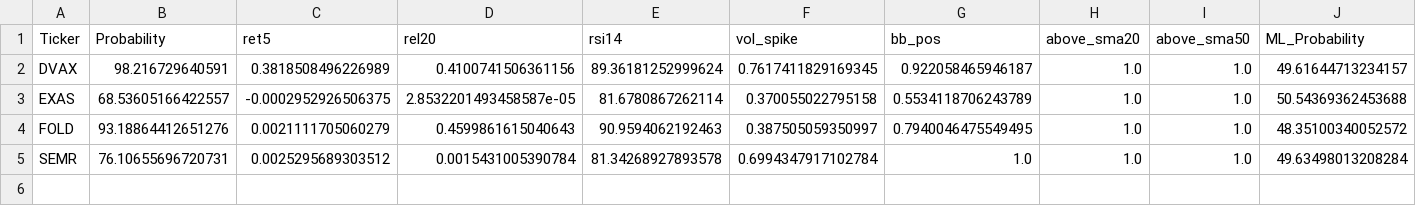
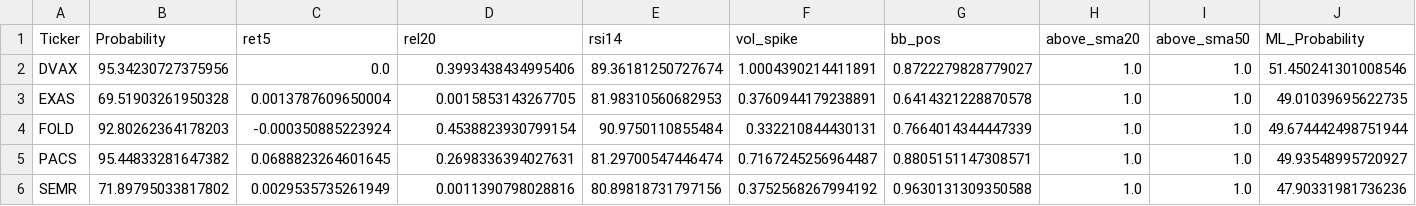
Before and after one commit to mox0716/Swing_Auto_Hybrid, a CSV file: out/archive/08_overbought.csv, drawn as a sheet.

```diff
--- a/out/archive/08_overbought.csv
+++ b/out/archive/08_overbought.csv
@@ -1,5 +1,6 @@
 Ticker,Probability,ret5,rel20,rsi14,vol_spike,bb_pos,above_sma20,above_sma50,ML_Probability
-DVAX,98.216729640591,0.3818508496226989,0.4100741506361156,89.36181252999624,0.7617411829169345,0.922058465946187,1.0,1.0,49.61644713234157
-EXAS,68.53605166422557,-0.0002952926506375,2.8532201493458587e-05,81.6780867262114,0.370055022795158,0.5534118706243789,1.0,1.0,50.54369362453688
-FOLD,93.18864412651276,0.0021111705060279,0.4599861615040643,90.9594062192463,0.387505059350997,0.7940046475549495,1.0,1.0,48.35100340052572
-SEMR,76.10655696720731,0.0025295689303512,0.0015431005390784,81.34268927893578,0.6994347917102784,1.0,1.0,1.0,49.63498013208284
+DVAX,95.34230727375956,0.0,0.3993438434995406,89.36181250727674,1.0004390214411891,0.8722279828779027,1.0,1.0,51.450241301008546
+EXAS,69.51903261950328,0.0013787609650004,0.0015853143267705,81.98310560682953,0.3760944179238891,0.6414321228870578,1.0,1.0,49.01039695622735
+FOLD,92.80262364178203,-0.000350885223924,0.4538823930799154,90.9750110855484,0.332210844430131,0.7664014344447339,1.0,1.0,49.674442498751944
+PACS,95.44833281647382,0.0688823264601645,0.2698336394027631,81.29700547446474,0.7167245256964487,0.8805151147308571,1.0,1.0,49.93548995720927
+SEMR,71.89795033817802,0.0029535735261949,0.0011390798028816,80.89818731797156,0.3752568267994192,0.9630131309350588,1.0,1.0,47.90331981736236
```
Also changed, not shown: out/archive/04_most_active_liquid.csv, out/archive/run_20251230.csv.
